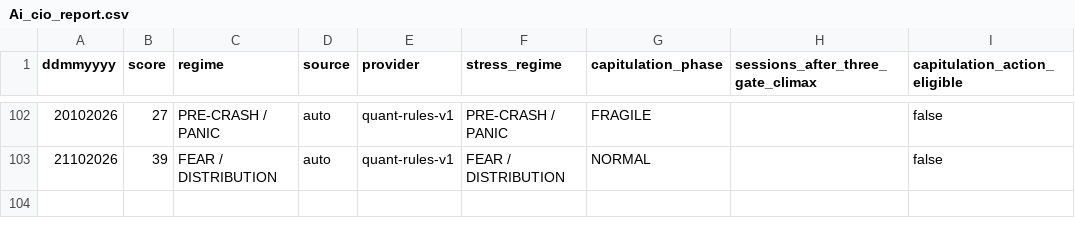
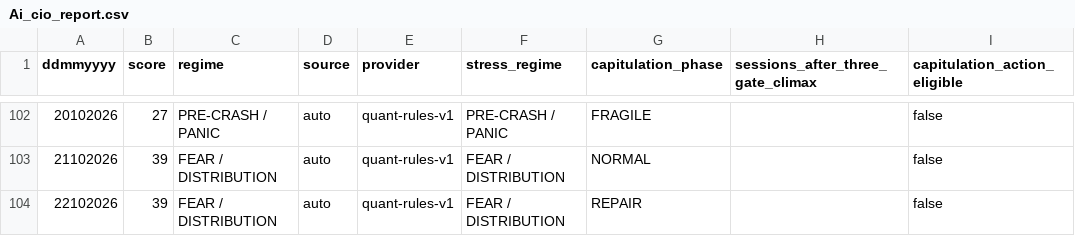
Before and after one commit to cuocsongthinhvuong8868-sketch/onl_quant-platform, a CSV file: data_lake/Ai_cio_report.csv, drawn as a sheet; only a part is shown, gaps mark what is left out; the diff names each change by its address in the sheet, - before the commit and + after, or states it on an @@ line.

```diff
--- a/data_lake/Ai_cio_report.csv
+++ b/data_lake/Ai_cio_report.csv
+row 104: 22102026 | 39 | FEAR / DISTRIBUTION | auto | quant-rules-v1 | FEAR / DISTRIBUTION | REPAIR |  | false
```
Also changed, not shown: 26 other files.
